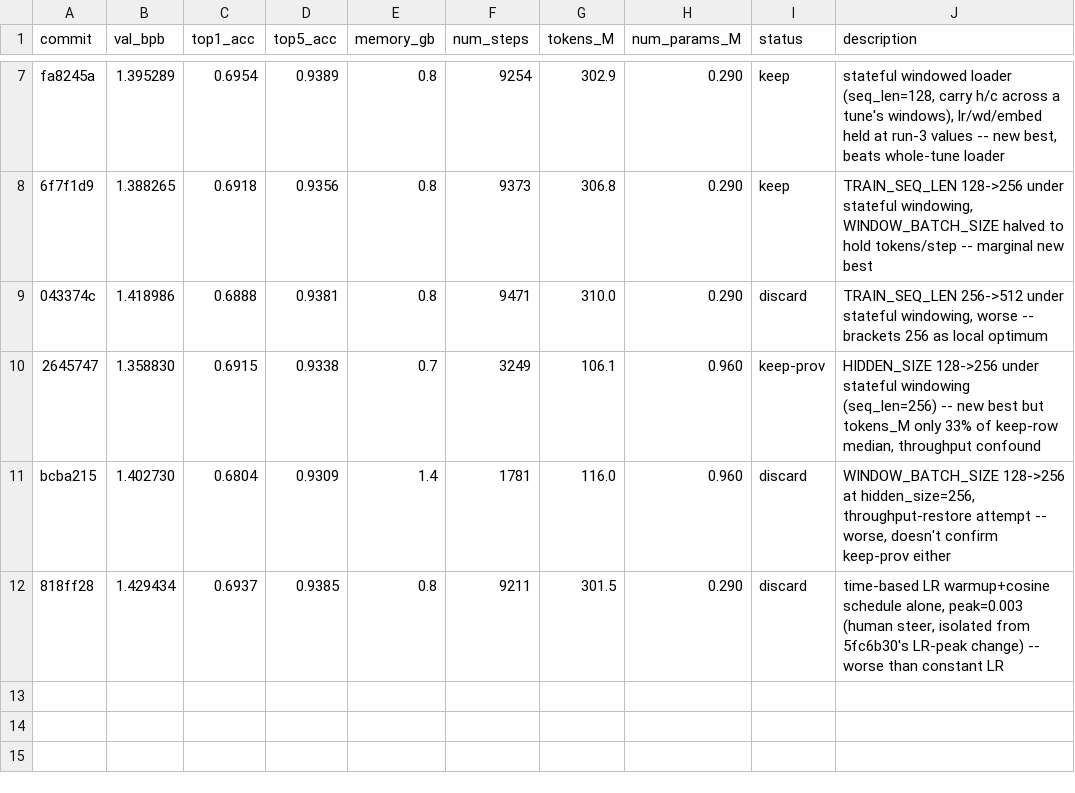
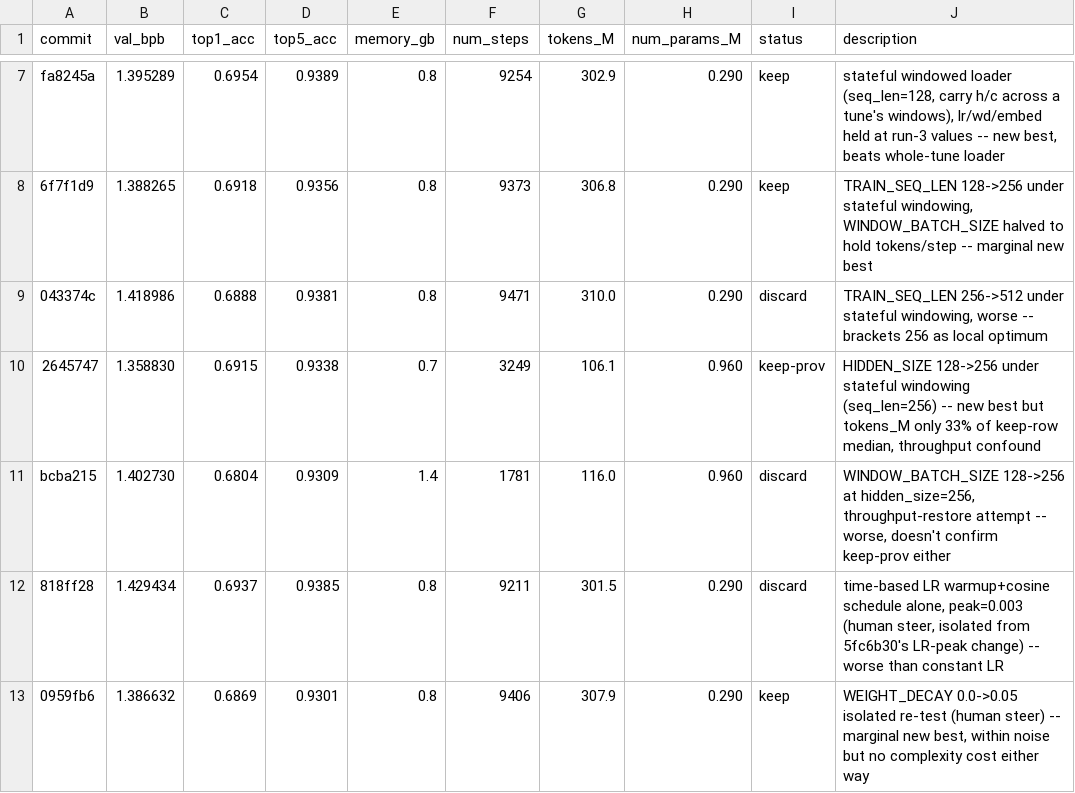
Before and after one commit to T0SCH/autoresearch-irishman, a TSV file: results.tsv, drawn as a sheet; only a part is shown, gaps mark what is left out; the diff names each change by its address in the sheet, - before the commit and + after, or states it on an @@ line.

Commit message:
ledger: WEIGHT_DECAY=0.05 isolated keep, marginal new best val_bpb 1.386632 (soft/noisy result)

```diff
--- a/results.tsv
+++ b/results.tsv
+row 13: 0959fb6 | 1.386632 | 0.6869 | 0.9301 | 0.8 | 9406 | 307.9 | 0.290 | keep | WEIGHT_DECAY 0.0->0.05 isolated re-test (human steer) -- marginal new best, within noise but no complexity cost either way
```
Also changed, not shown: 1 other file.
